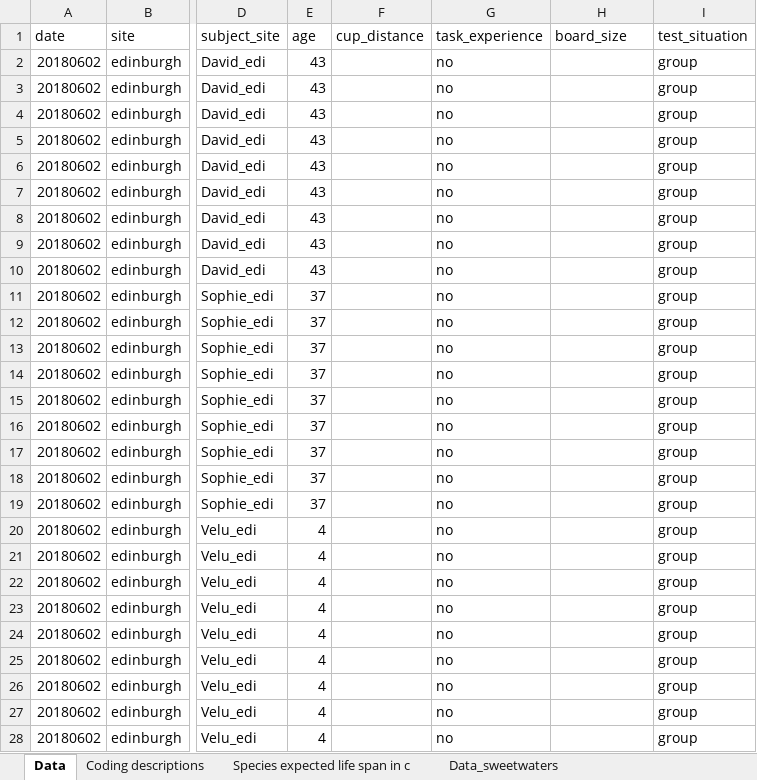
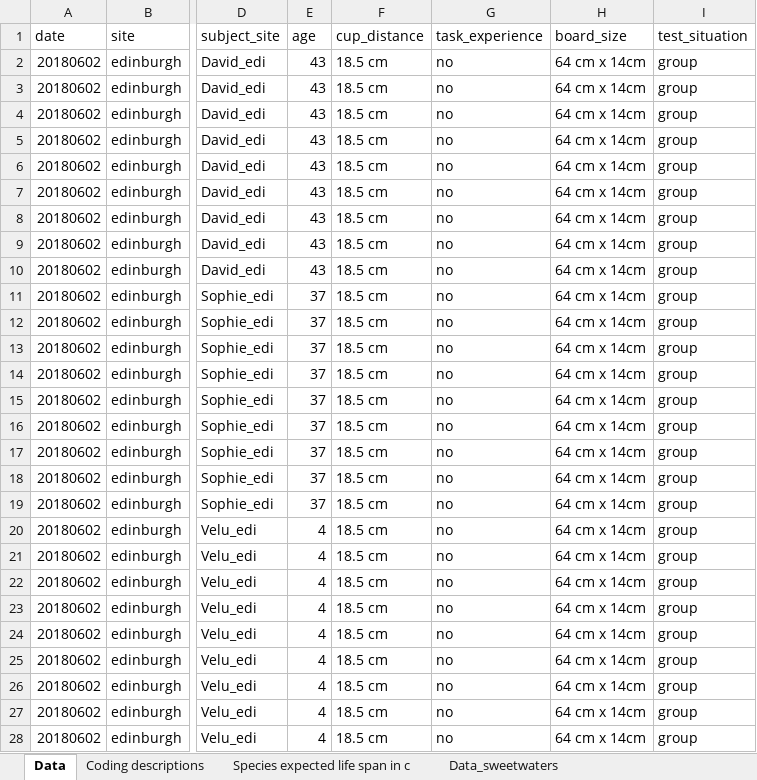
Before and after one commit to ManyPrimates/mp_pilot, an Excel workbook: data/raw_data/ManyPrimates Pilot Coding_edin_chimps_prel.xlsx, sheet Data, drawn as a sheet; only a part is shown, gaps mark what is left out; values as stored, in another font and other column widths than the file's, no borders; the diff covers the shown part only; the diff names each change by its address in the sheet, - before the commit and + after, or states it on an @@ line.

Commit message:
fix trial variable

```diff
--- a/data/raw_data/ManyPrimates Pilot Coding_edin_chimps_prel.xlsx (sheet Data)
+++ b/data/raw_data/ManyPrimates Pilot Coding_edin_chimps_prel.xlsx (sheet Data)
-F2:F28 (cup_distance): (empty)
+F2:F28 (cup_distance): 18.5 cm
-H2:H28 (board_size): (empty)
+H2:H28 (board_size): 64 cm x 14cm
```
Also changed, not shown: 720 edited cells elsewhere in this sheet, 2 other files.
